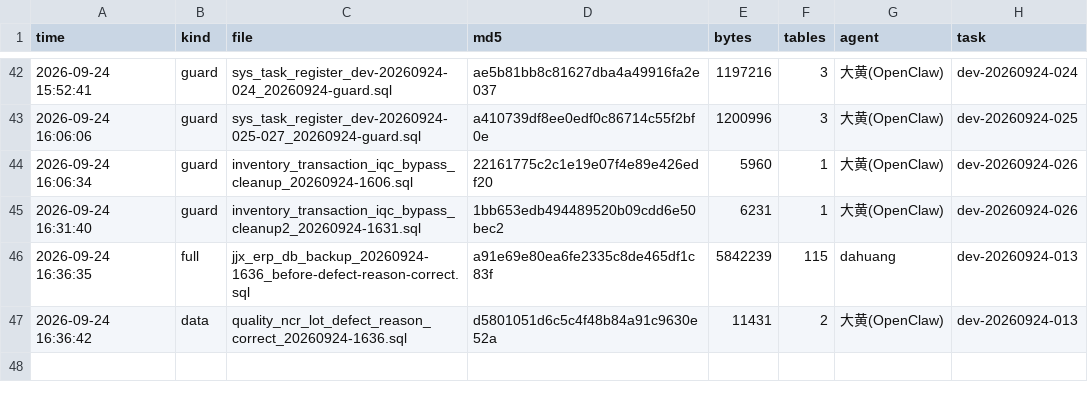
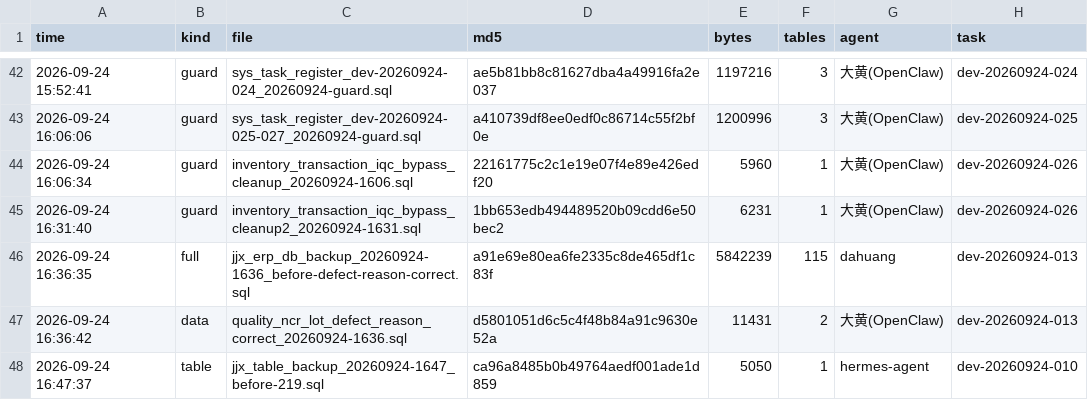
Before and after one commit to HelloLeoLyn/jjx, a TSV file: jjx-docs/sql/backups/backup-index.tsv, drawn as a sheet; only a part is shown, gaps mark what is left out; the diff names each change by its address in the sheet, - before the commit and + after, or states it on an @@ line.

```diff
--- a/jjx-docs/sql/backups/backup-index.tsv
+++ b/jjx-docs/sql/backups/backup-index.tsv
+row 48: 2026-09-24 16:47:37 | table | jjx_table_backup_20260924-1647_before-219.sql | ca96a8485b0b49764aedf001ade1d859 | 5050 | 1 | hermes-agent | dev-20260924-010
```
Also changed, not shown: 9 other files.
